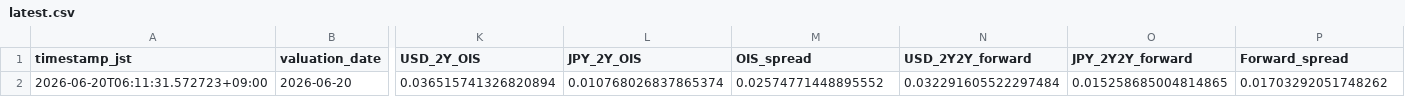
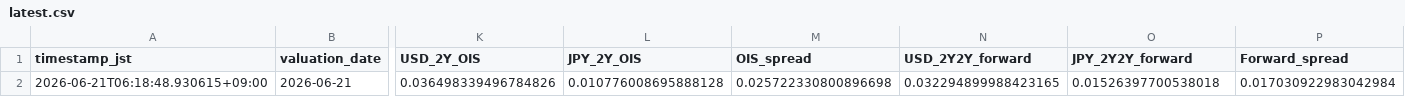
Before and after one commit to super-curve-hub/usdjpymacro, a CSV file: output/latest.csv, drawn as a sheet; only a part is shown, gaps mark what is left out; the diff covers the shown part only; the diff names each change by its address in the sheet, - before the commit and + after, or states it on an @@ line.

```diff
--- a/output/latest.csv
+++ b/output/latest.csv
-A2 (timestamp_jst): 2026-06-20T06:11:31.572723+09:00
+A2 (timestamp_jst): 2026-06-21T06:18:48.930615+09:00
-B2 (valuation_date): 2026-06-20
+B2 (valuation_date): 2026-06-21
-K2 (USD_2Y_OIS): 0.036515741326820894
+K2 (USD_2Y_OIS): 0.036498339496784826
-L2 (JPY_2Y_OIS): 0.010768026837865374
+L2 (JPY_2Y_OIS): 0.010776008695888128
-M2 (OIS_spread): 0.02574771448895552
+M2 (OIS_spread): 0.025722330800896698
-N2 (USD_2Y2Y_forward): 0.032291605522297484
+N2 (USD_2Y2Y_forward): 0.032294899988423165
-O2 (JPY_2Y2Y_forward): 0.015258685004814865
+O2 (JPY_2Y2Y_forward): 0.01526397700538018
-P2 (Forward_spread): 0.01703292051748262
+P2 (Forward_spread): 0.017030922983042984
```
Also changed, not shown: 3 edited cells elsewhere in this file, output/ois_history.csv, 1 other file.
